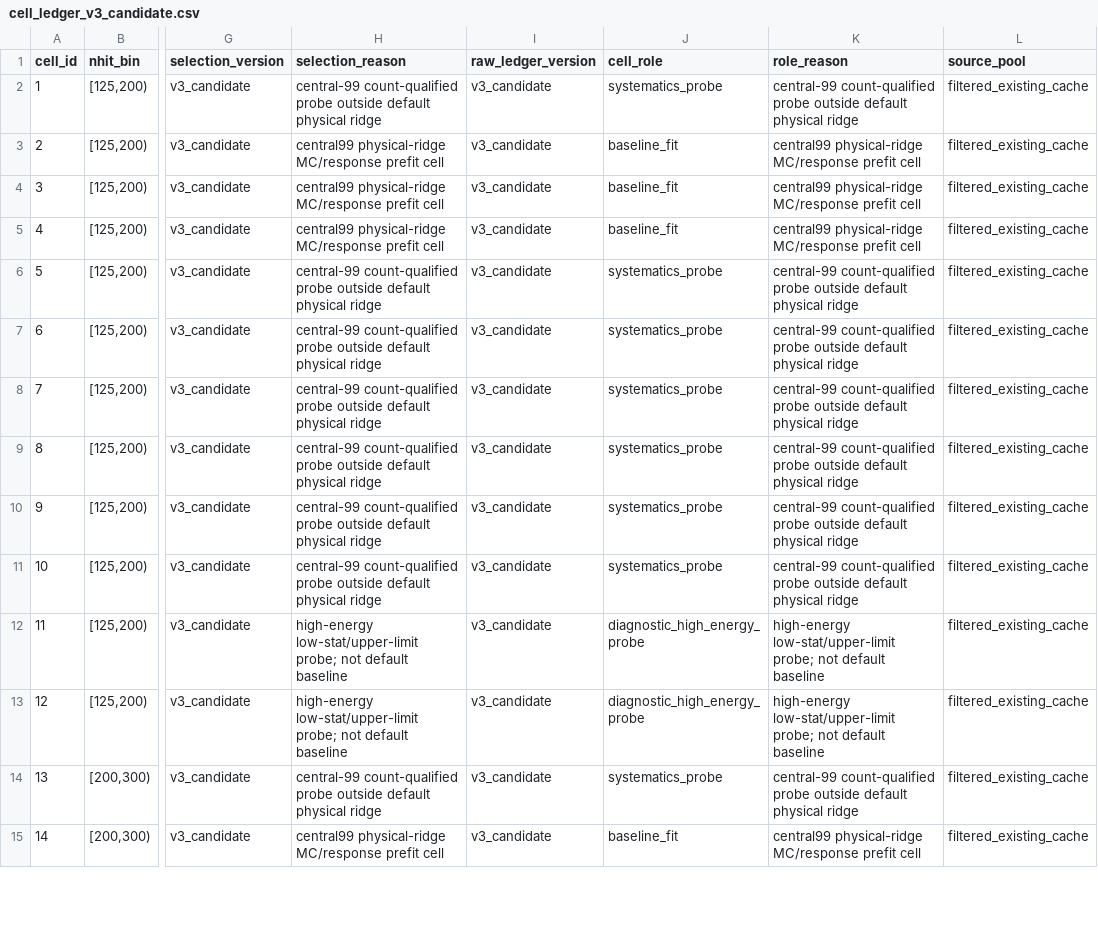
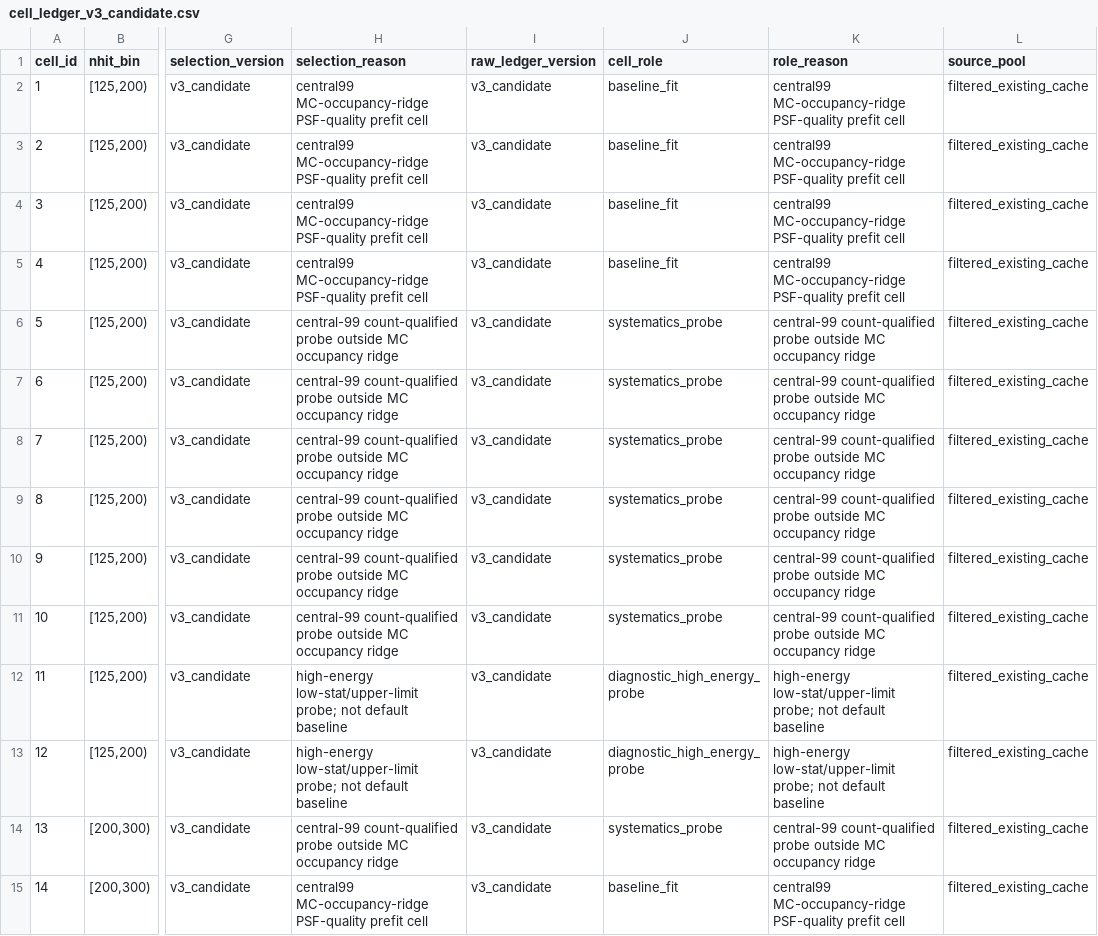
Before and after one commit to Pluto235/energy_reconstruction, a CSV file: apply/config/cell_ledger_v3_candidate.csv, drawn as a sheet; only a part is shown, gaps mark what is left out; the diff covers the shown part only; the diff names each change by its address in the sheet, - before the commit and + after, or states it on an @@ line.

```diff
--- a/apply/config/cell_ledger_v3_candidate.csv
+++ b/apply/config/cell_ledger_v3_candidate.csv
-H2 (selection_reason): central-99 count-qualified probe outside default physical ridge
+H2 (selection_reason): central99 MC-occupancy-ridge PSF-quality prefit cell
-J2 (cell_role): systematics_probe
+J2 (cell_role): baseline_fit
-K2 (role_reason): central-99 count-qualified probe outside default physical ridge
+K2 (role_reason): central99 MC-occupancy-ridge PSF-quality prefit cell
-H3:H5 (selection_reason): central99 physical-ridge MC/response prefit cell
+H3:H5 (selection_reason): central99 MC-occupancy-ridge PSF-quality prefit cell
-K3:K5 (role_reason): central99 physical-ridge MC/response prefit cell
+K3:K5 (role_reason): central99 MC-occupancy-ridge PSF-quality prefit cell
-H6:H11 (selection_reason): …probe outside default physical ridge
+H6:H11 (selection_reason): …probe outside MC occupancy ridge
-K6:K11 (role_reason): …probe outside default physical ridge
+K6:K11 (role_reason): …probe outside MC occupancy ridge
-H14 (selection_reason): …probe outside default physical ridge
+H14 (selection_reason): …probe outside MC occupancy ridge
-K14 (role_reason): …probe outside default physical ridge
+K14 (role_reason): …probe outside MC occupancy ridge
-H15 (selection_reason): central99 physical-ridge MC/response prefit cell
+H15 (selection_reason): central99 MC-occupancy-ridge PSF-quality prefit cell
-K15 (role_reason): central99 physical-ridge MC/response prefit cell
+K15 (role_reason): central99 MC-occupancy-ridge PSF-quality prefit cell
```
Also changed, not shown: 97 edited cells elsewhere in this file, apply/config/cell_selector_v3_baseline.csv, apply/config/cell_selector_v3_high_energy_probes.csv, 38 other files.
